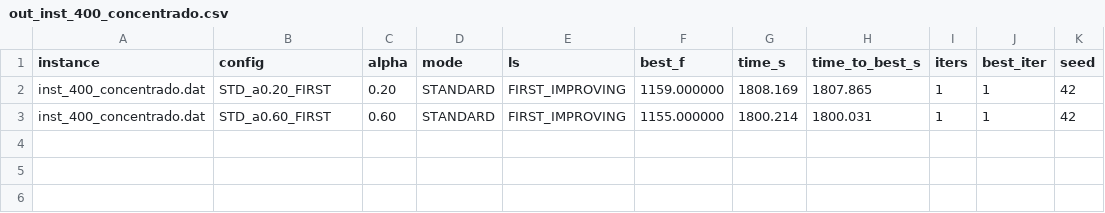
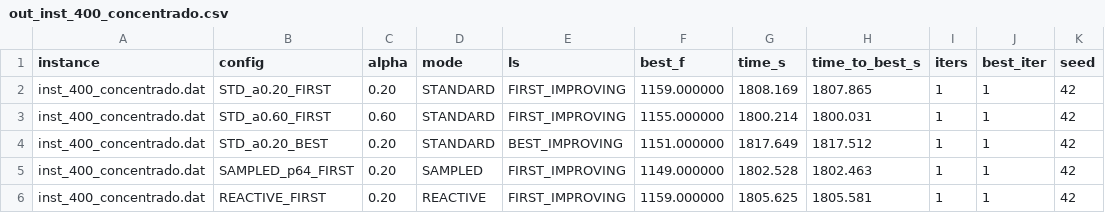
Before and after one commit to FreitasVarejo/mo824-tarefa-02, a CSV file: out_inst_400_concentrado.csv, drawn as a sheet; the diff names each change by its address in the sheet, - before the commit and + after, or states it on an @@ line.

```diff
--- a/out_inst_400_concentrado.csv
+++ b/out_inst_400_concentrado.csv
+row 4: inst_400_concentrado.dat | STD_a0.20_BEST | 0.20 | STANDARD | BEST_IMPROVING | 1151.000000 | 1817.649 | 1817.512 | 1 | 1 | 42
+row 5: inst_400_concentrado.dat | SAMPLED_p64_FIRST | 0.20 | SAMPLED | FIRST_IMPROVING | 1149.000000 | 1802.528 | 1802.463 | 1 | 1 | 42
+row 6: inst_400_concentrado.dat | REACTIVE_FIRST | 0.20 | REACTIVE | FIRST_IMPROVING | 1159.000000 | 1805.625 | 1805.581 | 1 | 1 | 42
```
Also changed, not shown: out_inst_100_balanceado.csv, out_inst_100_concentrado.csv, 27 other files.
